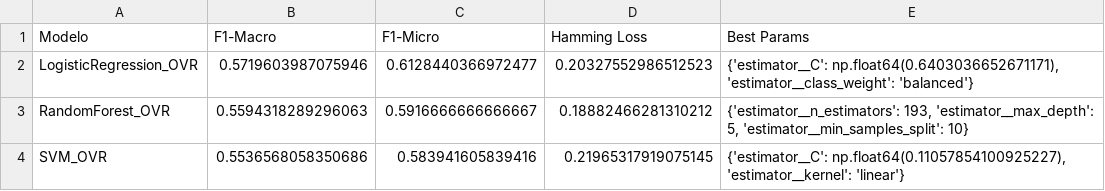
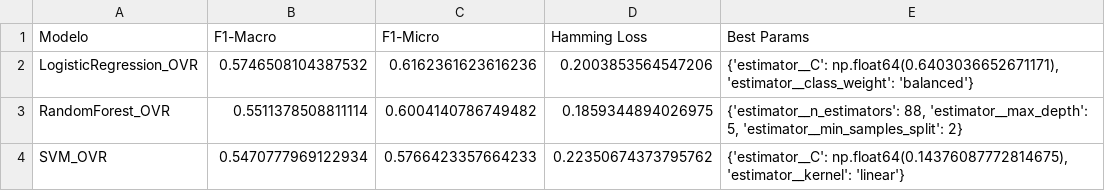
Before and after one commit to bikuta6/CorpusDelicti-MiSonGyny, a CSV file: results/task2/ml_baseline_results.csv, drawn as a sheet.

```diff
--- a/results/task2/ml_baseline_results.csv
+++ b/results/task2/ml_baseline_results.csv
@@ -1,4 +1,4 @@
 Modelo,F1-Macro,F1-Micro,Hamming Loss,Best Params
-LogisticRegression_OVR,0.5719603987075946,0.6128440366972477,0.20327552986512523,"{'estimator__C': np.float64(0.6403036652671171), 'estimator__class_weight': 'balanced'}"
-RandomForest_OVR,0.5594318289296063,0.5916666666666667,0.18882466281310212,"{'estimator__n_estimators': 193, 'estimator__max_depth': 5, 'estimator__min_samples_split': 10}"
-SVM_OVR,0.5536568058350686,0.583941605839416,0.21965317919075145,"{'estimator__C': np.float64(0.11057854100925227), 'estimator__kernel': 'linear'}"
+LogisticRegression_OVR,0.5746508104387532,0.6162361623616236,0.2003853564547206,"{'estimator__C': np.float64(0.6403036652671171), 'estimator__class_weight': 'balanced'}"
+RandomForest_OVR,0.5511378508811114,0.6004140786749482,0.1859344894026975,"{'estimator__n_estimators': 88, 'estimator__max_depth': 5, 'estimator__min_samples_split': 2}"
+SVM_OVR,0.5470777969122934,0.5766423357664233,0.22350674373795762,"{'estimator__C': np.float64(0.14376087772814675), 'estimator__kernel': 'linear'}"
```
Also changed, not shown: results/task1/ml_processed_results.csv, results/task2/ml_processed_results.csv, 9 other files.
